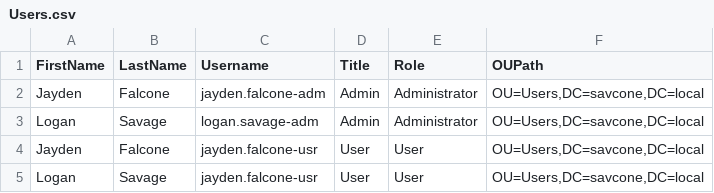
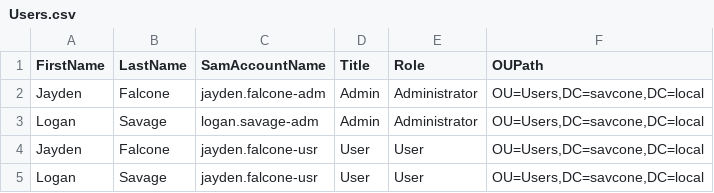
Before and after one commit to JFalconeGIT/Sys-255-Final-Project, a CSV file: Users.csv, drawn as a sheet.

Commit message:
Change 'Username' to 'SamAccountName' in Users.csv

```diff
--- a/Users.csv
+++ b/Users.csv
@@ -1,2 +1,2 @@
-FirstName,LastName,Username,Title,Role,OUPath
+FirstName,LastName,SamAccountName,Title,Role,OUPath
 Jayden,Falcone,jayden.falcone-adm,Admin,Administrator,"OU=Users,DC=savcone,DC=local"
```
